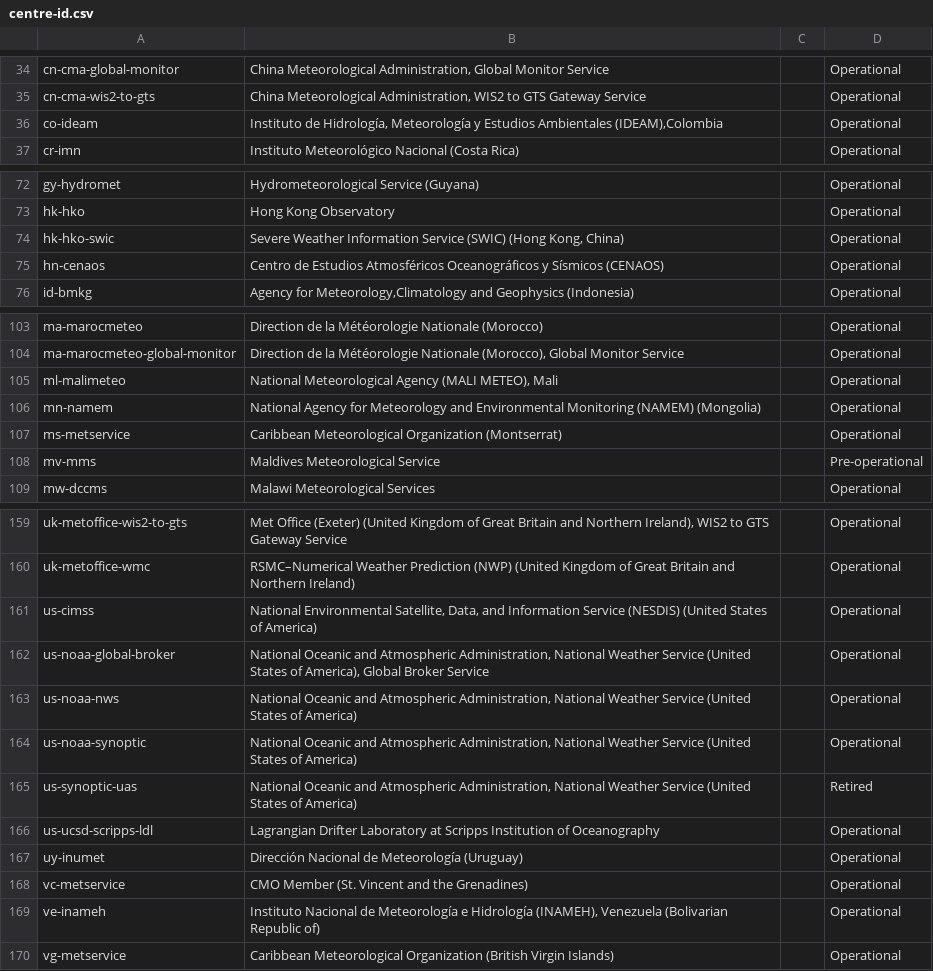
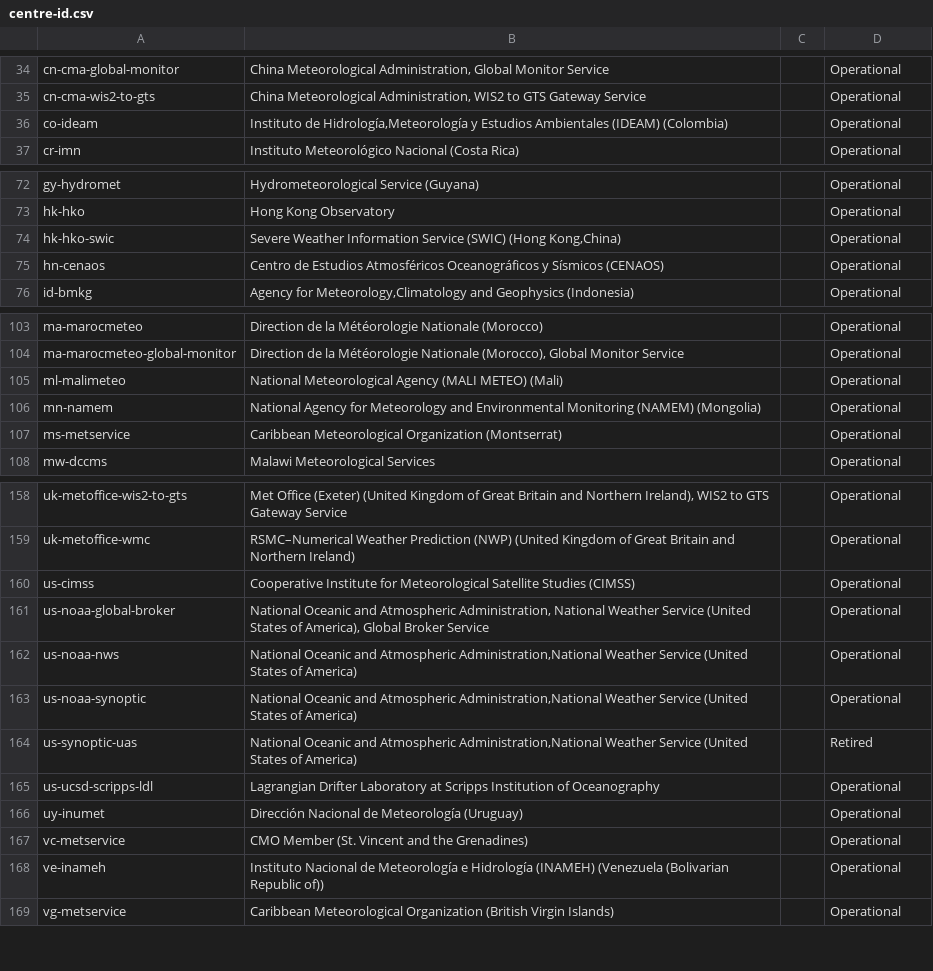
Before and after one commit to wmo-im/wis2-topic-hierarchy, a CSV file: topic-hierarchy/centre-id.csv, drawn as a sheet; only a part is shown, gaps mark what is left out.

Commit message:
update WIS2 Topic Hierarchy centre identifiers

```diff
--- a/topic-hierarchy/centre-id.csv
+++ b/topic-hierarchy/centre-id.csv
@@ -35,3 +35,3 @@ cn-cma-global-monitor,"China Meteorological Administration, Global Monitor Servi
 cn-cma-wis2-to-gts,"China Meteorological Administration, WIS2 to GTS Gateway Service",,Operational
-co-ideam,"Instituto de Hidrología, Meteorología y Estudios Ambientales (IDEAM),Colombia",,Operational
+co-ideam,"Instituto de Hidrología,Meteorología y Estudios Ambientales (IDEAM) (Colombia)",,Operational
 cr-imn,Instituto Meteorológico Nacional (Costa Rica),,Operational
@@ -73,3 +73,3 @@ gy-hydromet,Hydrometeorological Service (Guyana),,Operational
 hk-hko,Hong Kong Observatory,,Operational
-hk-hko-swic,"Severe Weather Information Service (SWIC) (Hong Kong, China)",,Operational
+hk-hko-swic,"Severe Weather Information Service (SWIC) (Hong Kong,China)",,Operational
 hn-cenaos,Centro de Estudios Atmosféricos Oceanográficos y Sísmicos (CENAOS),,Operational
@@ -104,6 +104,5 @@ ma-marocmeteo,Direction de la Météorologie Nationale (Morocco),,Operational
 ma-marocmeteo-global-monitor,"Direction de la Météorologie Nationale (Morocco), Global Monitor Service",,Operational
-ml-malimeteo,"National Meteorological Agency (MALI METEO), Mali",,Operational
+ml-malimeteo,National Meteorological Agency (MALI METEO) (Mali),,Operational
 mn-namem,National Agency for Meteorology and Environmental Monitoring (NAMEM) (Mongolia),,Operational
 ms-metservice,Caribbean Meteorological Organization (Montserrat),,Operational
-mv-mms,Maldives Meteorological Service,,Pre-operational
 mw-dccms,Malawi Meteorological Services,,Operational
@@ -160,7 +159,7 @@ uk-metoffice-wis2-to-gts,"Met Office (Exeter) (United Kingdom of Great Britain a
 uk-metoffice-wmc,RSMC–Numerical Weather Prediction (NWP) (United Kingdom of Great Britain and Northern Ireland),,Operational
-us-cimss,"National Environmental Satellite, Data, and Information Service (NESDIS) (United States of America)",,Operational
+us-cimss,Cooperative Institute for Meteorological Satellite Studies (CIMSS),,Operational
 us-noaa-global-broker,"National Oceanic and Atmospheric Administration, National Weather Service (United States of America), Global Broker Service",,Operational
-us-noaa-nws,"National Oceanic and Atmospheric Administration, National Weather Service (United States of America)",,Operational
-us-noaa-synoptic,"National Oceanic and Atmospheric Administration, National Weather Service (United States of America)",,Operational
-us-synoptic-uas,"National Oceanic and Atmospheric Administration, National Weather Service (United States of America)",,Retired
+us-noaa-nws,"National Oceanic and Atmospheric Administration,National Weather Service (United States of America)",,Operational
+us-noaa-synoptic,"National Oceanic and Atmospheric Administration,National Weather Service (United States of America)",,Operational
+us-synoptic-uas,"National Oceanic and Atmospheric Administration,National Weather Service (United States of America)",,Retired
 us-ucsd-scripps-ldl,Lagrangian Drifter Laboratory at Scripps Institution of Oceanography,,Operational
@@ -168,3 +167,3 @@ uy-inumet,Dirección Nacional de Meteorología (Uruguay),,Operational
 vc-metservice,CMO Member (St. Vincent and the Grenadines),,Operational
-ve-inameh,"Instituto Nacional de Meteorología e Hidrología (INAMEH), Venezuela (Bolivarian Republic of)",,Operational
+ve-inameh,Instituto Nacional de Meteorología e Hidrología (INAMEH) (Venezuela (Bolivarian Republic of)),,Operational
 vg-metservice,Caribbean Meteorological Organization (British Virgin Islands),,Operational
```
